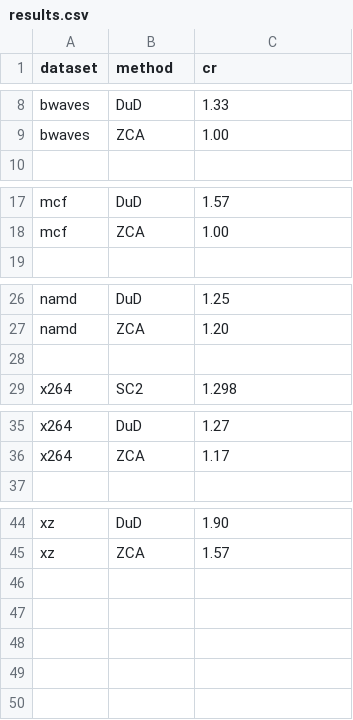
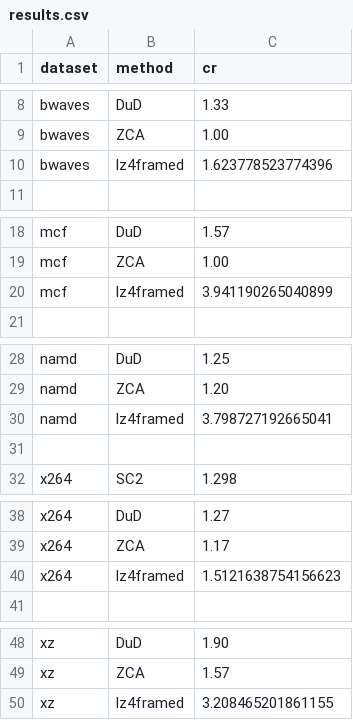
Before and after one commit to jonnor/acm2019-compress, a CSV file: results.csv, drawn as a sheet; only a part is shown, gaps mark what is left out.

```diff
--- a/results.csv
+++ b/results.csv
@@ -9,2 +9,3 @@ bwaves,DuD,1.33
 bwaves,ZCA,1.00
+bwaves,lz4framed,1.623778523774396
 
@@ -18,2 +19,3 @@ mcf,DuD,1.57
 mcf,ZCA,1.00
+mcf,lz4framed,3.941190265040899
 
@@ -27,2 +29,3 @@ namd,DuD,1.25
 namd,ZCA,1.20
+namd,lz4framed,3.798727192665041
 
@@ -36,2 +39,3 @@ x264,DuD,1.27
 x264,ZCA,1.17
+x264,lz4framed,1.5121638754156623
 
@@ -45 +49,2 @@ xz,DuD,1.90
 xz,ZCA,1.57
+xz,lz4framed,3.208465201861155
```
Also changed, not shown: 1 other file.
